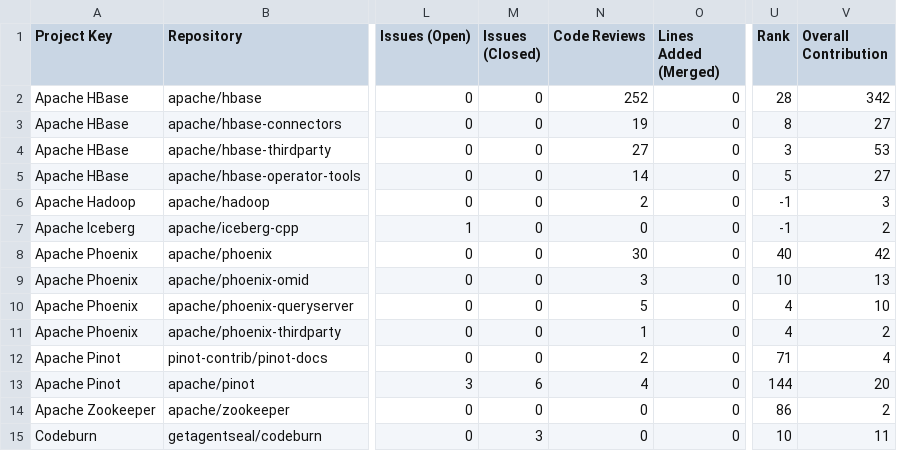
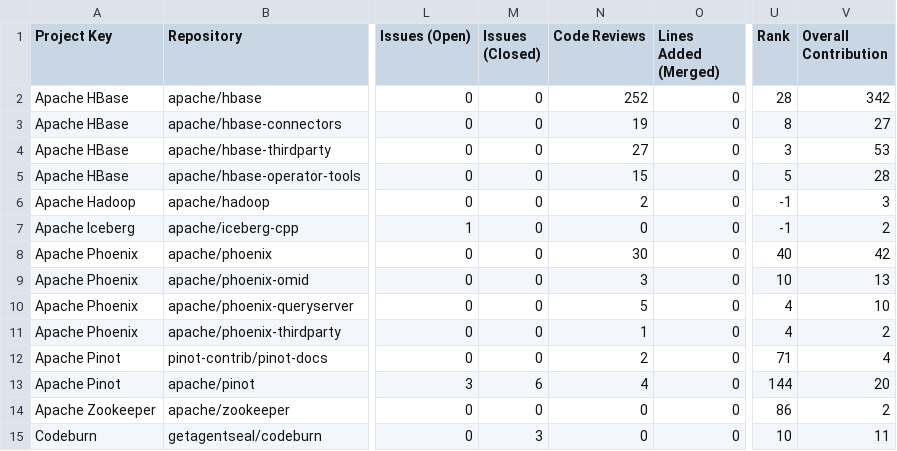
Before and after one commit to NihalJain/opensource-contributions-tracker, a CSV file: output/github_contribution_data.csv, drawn as a sheet; only a part is shown, gaps mark what is left out; the diff names each change by its address in the sheet, - before the commit and + after, or states it on an @@ line.

```diff
--- a/output/github_contribution_data.csv
+++ b/output/github_contribution_data.csv
-N5 (Code Reviews): 14
+N5 (Code Reviews): 15
-V5 (Overall Contribution): 27
+V5 (Overall Contribution): 28
```
Also changed, not shown: 3 other files.
